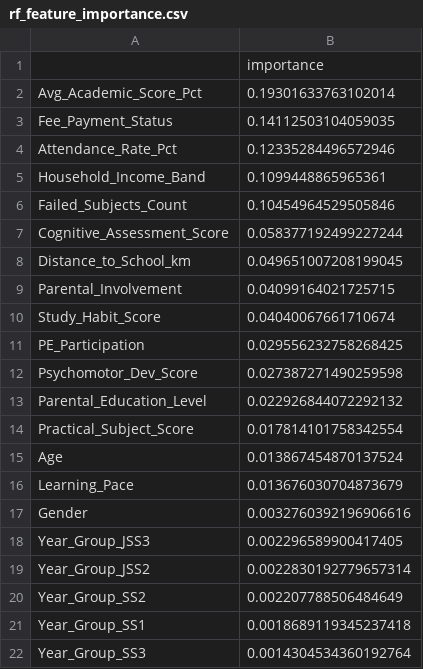
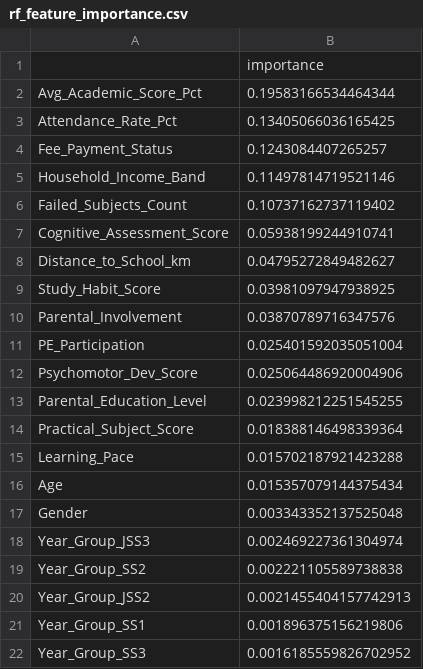
Before and after one commit to Courage97/eduguard-dropout-prediction, a CSV file: model/rf_feature_importance.csv, drawn as a sheet.

```diff
--- a/model/rf_feature_importance.csv
+++ b/model/rf_feature_importance.csv
@@ -1,22 +1,22 @@
 ,importance
-Avg_Academic_Score_Pct,0.19301633763102014
-Fee_Payment_Status,0.14112503104059035
-Attendance_Rate_Pct,0.12335284496572946
-Household_Income_Band,0.1099448865965361
-Failed_Subjects_Count,0.10454964529505846
-Cognitive_Assessment_Score,0.058377192499227244
-Distance_to_School_km,0.049651007208199045
-Parental_Involvement,0.04099164021725715
-Study_Habit_Score,0.04040067661710674
-PE_Participation,0.029556232758268425
-Psychomotor_Dev_Score,0.027387271490259598
-Parental_Education_Level,0.022926844072292132
-Practical_Subject_Score,0.017814101758342554
-Age,0.013867454870137524
-Learning_Pace,0.013676030704873679
-Gender,0.0032760392196906616
-Year_Group_JSS3,0.002296589900417405
-Year_Group_JSS2,0.0022830192779657314
-Year_Group_SS2,0.002207788506484649
-Year_Group_SS1,0.0018689119345237418
-Year_Group_SS3,0.0014304534360192764
+Avg_Academic_Score_Pct,0.19583166534464344
+Attendance_Rate_Pct,0.13405066036165425
+Fee_Payment_Status,0.1243084407265257
+Household_Income_Band,0.11497814719521146
+Failed_Subjects_Count,0.10737162737119402
+Cognitive_Assessment_Score,0.05938199244910741
+Distance_to_School_km,0.04795272849482627
+Study_Habit_Score,0.03981097947938925
+Parental_Involvement,0.03870789716347576
+PE_Participation,0.025401592035051004
+Psychomotor_Dev_Score,0.025064486920004906
+Parental_Education_Level,0.023998212251545255
+Practical_Subject_Score,0.018388146498339364
+Learning_Pace,0.015702187921423288
+Age,0.015357079144375434
+Gender,0.003343352137525048
+Year_Group_JSS3,0.002469227361304974
+Year_Group_SS2,0.002221105589738838
+Year_Group_JSS2,0.0021455404157742913
+Year_Group_SS1,0.001896375156219806
+Year_Group_SS3,0.0016185559826702952
```
Also changed, not shown: data/y_test.csv, data/y_train.csv, 43 other files.
